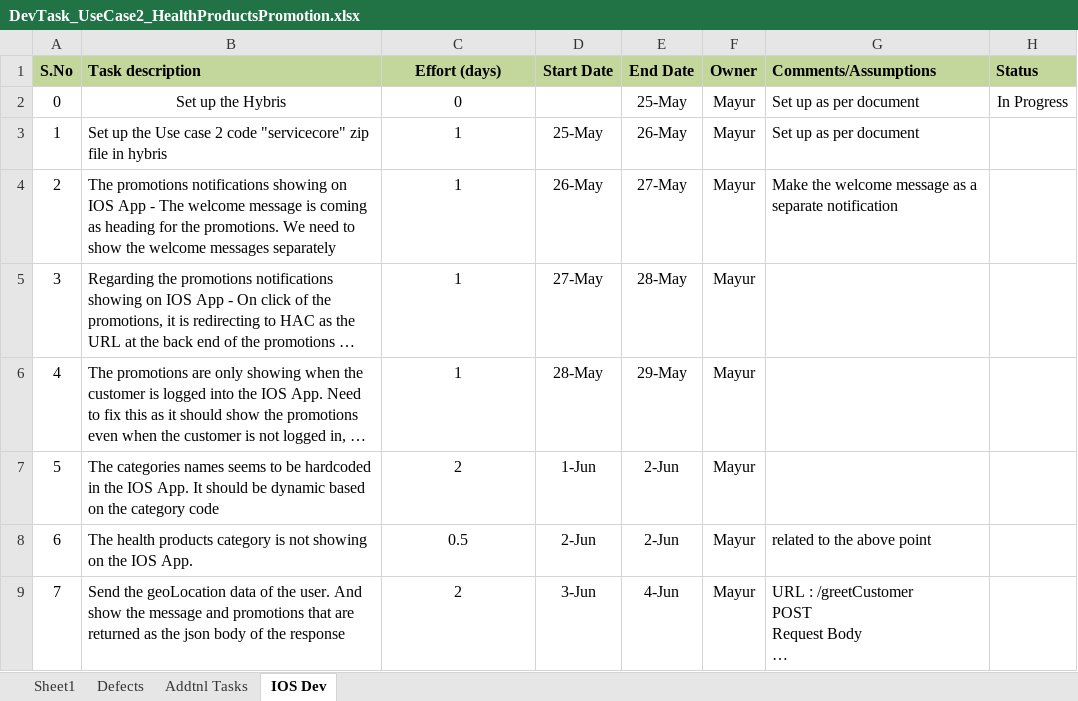
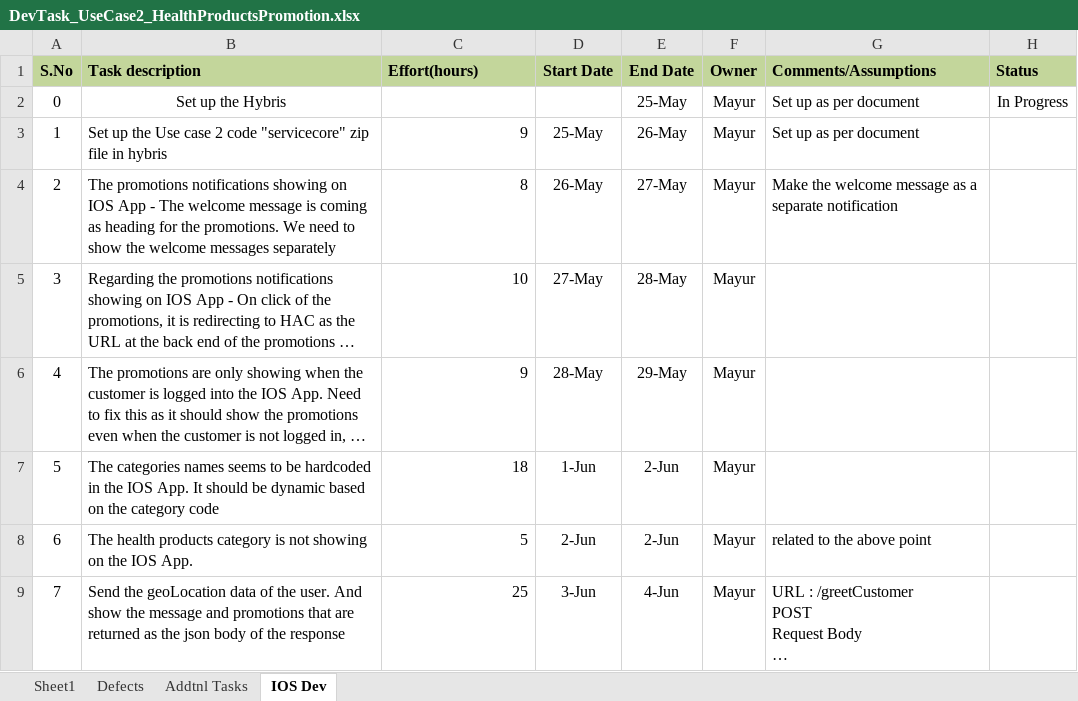
Before and after one commit to kishor-chockalingam/PRY-CC, an Excel workbook: docs/DevTask_UseCase2_HealthProductsPromotion.xlsx, sheet IOS Dev, drawn as a sheet; long unchanged cells end in …; values as stored, in another font and other column widths than the file's, no borders; the diff names each change by its address in the sheet, - before the commit and + after, or states it on an @@ line.

Commit message:
Updated number of hours for IOS tasks

```diff
--- a/docs/DevTask_UseCase2_HealthProductsPromotion.xlsx (sheet IOS Dev)
+++ b/docs/DevTask_UseCase2_HealthProductsPromotion.xlsx (sheet IOS Dev)
-C1: Effort (days)
+C1: Effort(hours)
-C1 alignment: center
+C1 alignment: left
-C2 (Effort(hours)): 0
+C2 (Effort(hours)): (empty)
-C3 (Effort(hours)): 1
+C3 (Effort(hours)): 9
-C3:C9 alignment: center
+C3:C9 alignment: right
-C4 (Effort(hours)): 1
+C4 (Effort(hours)): 8
-C5 (Effort(hours)): 1
+C5 (Effort(hours)): 10
-C6 (Effort(hours)): 1
+C6 (Effort(hours)): 9
-C7 (Effort(hours)): 2
+C7 (Effort(hours)): 18
-C8 (Effort(hours)): 0.5
+C8 (Effort(hours)): 5
-C9 (Effort(hours)): 2
+C9 (Effort(hours)): 25
```
